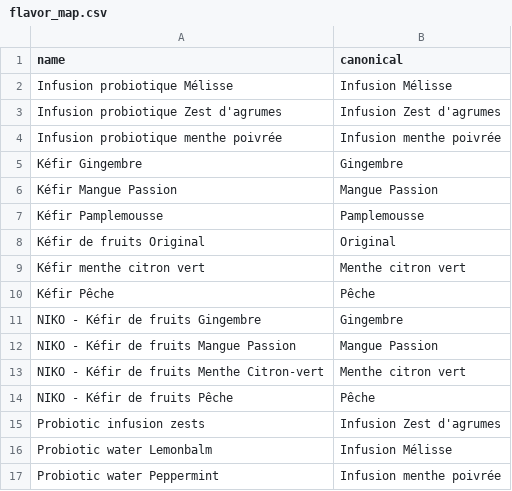
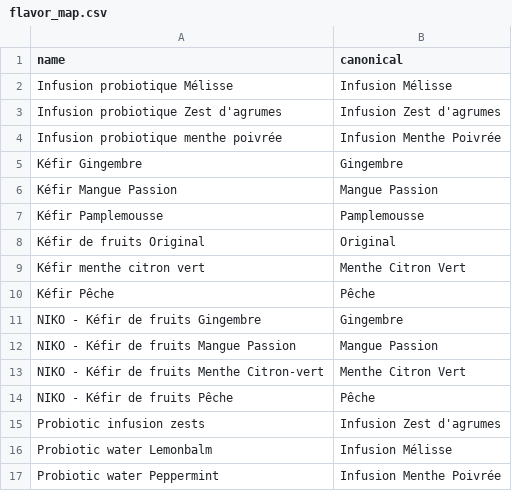
Before and after one commit to symbiose-prod/Projet-prod, a CSV file: data/flavor_map.csv, drawn as a sheet.

```diff
--- a/data/flavor_map.csv
+++ b/data/flavor_map.csv
@@ -3,3 +3,3 @@ Infusion probiotique Mélisse,Infusion Mélisse
 Infusion probiotique Zest d'agrumes,Infusion Zest d'agrumes
-Infusion probiotique menthe poivrée,Infusion menthe poivrée
+Infusion probiotique menthe poivrée,Infusion Menthe Poivrée
 Kéfir Gingembre,Gingembre
@@ -8,3 +8,3 @@ Kéfir Pamplemousse,Pamplemousse
 Kéfir de fruits Original,Original
-Kéfir menthe citron vert,Menthe citron vert
+Kéfir menthe citron vert,Menthe Citron Vert
 Kéfir Pêche,Pêche
@@ -12,3 +12,3 @@ NIKO - Kéfir de fruits Gingembre,Gingembre
 NIKO - Kéfir de fruits Mangue Passion,Mangue Passion
-NIKO - Kéfir de fruits Menthe Citron-vert,Menthe citron vert
+NIKO - Kéfir de fruits Menthe Citron-vert,Menthe Citron Vert
 NIKO - Kéfir de fruits Pêche,Pêche
@@ -16,2 +16,2 @@ Probiotic infusion zests,Infusion Zest d'agrumes
 Probiotic water Lemonbalm,Infusion Mélisse
-Probiotic water Peppermint,Infusion menthe poivrée
+Probiotic water Peppermint,Infusion Menthe Poivrée
```
Also changed, not shown: 1 other file.
